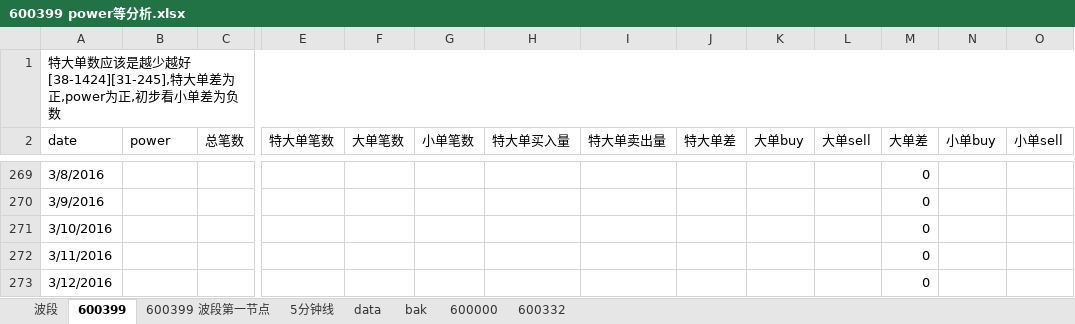
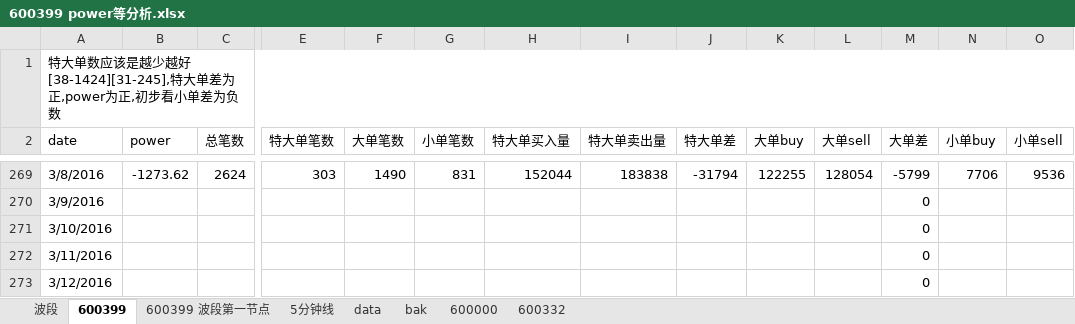
Before and after one commit to ryanbpmn/f, an Excel workbook: pbd/sod/600399 power等分析.xlsx, sheet 600399, drawn as a sheet; only a part is shown, gaps mark what is left out; values as stored, in another font and other column widths than the file's, no cell formats; charts and pictures not drawn; the diff covers the shown part only; the diff names each change by its address in the sheet, - before the commit and + after, or states it on an @@ line.

```diff
--- a/pbd/sod/600399 power等分析.xlsx (sheet 600399)
+++ b/pbd/sod/600399 power等分析.xlsx (sheet 600399)
-B269 (power): (empty)
+B269 (power): -1273.62
-C269 (总笔数): (empty)
+C269 (总笔数): 2624
-E269 (特大单笔数): (empty)
+E269 (特大单笔数): 303
-F269 (大单笔数): (empty)
+F269 (大单笔数): 1490
-G269 (小单笔数): (empty)
+G269 (小单笔数): 831
-H269 (特大单买入量): (empty)
+H269 (特大单买入量): 152044
-I269 (特大单卖出量): (empty)
+I269 (特大单卖出量): 183838
-J269 (特大单差): (empty)
+J269 (特大单差): -31794
-K269 (大单buy): (empty)
+K269 (大单buy): 122255
-L269 (大单sell): (empty)
+L269 (大单sell): 128054
-M269 (大单差): 0
+M269 (大单差): -5799
-N269 (小单buy): (empty)
+N269 (小单buy): 7706
-O269 (小单sell): (empty)
+O269 (小单sell): 9536
```
Also changed, not shown: 72 edited cells elsewhere in this sheet, sheet 600000, cell formats, charts or pictures.
